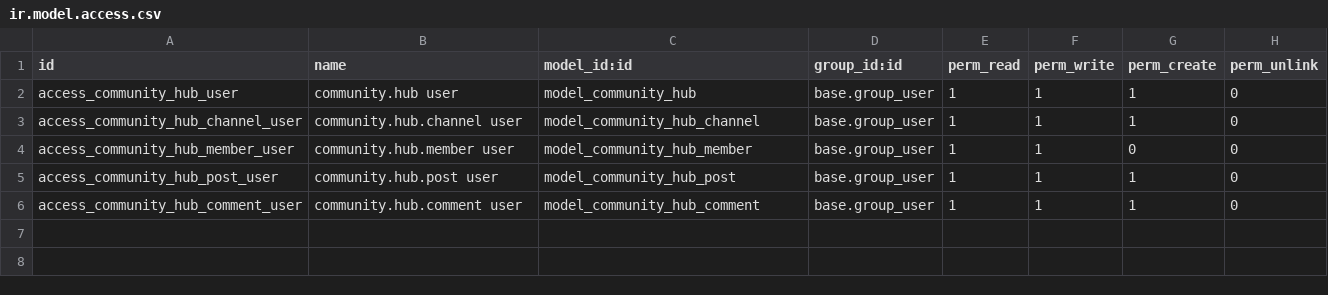
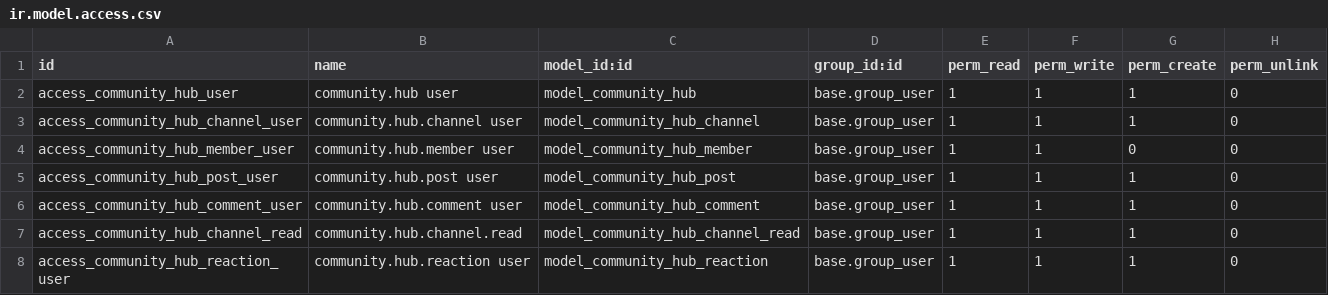
Before and after one commit to somedsale/odoo, a CSV file: addons/community_hub/security/ir.model.access.csv, drawn as a sheet; the diff names each change by its address in the sheet, - before the commit and + after, or states it on an @@ line.

```diff
--- a/addons/community_hub/security/ir.model.access.csv
+++ b/addons/community_hub/security/ir.model.access.csv
+row 7: access_community_hub_channel_read | community.hub.channel.read | model_community_hub_channel_read | base.group_user | 1 | 1 | 1 | 0
+row 8: access_community_hub_reaction_user | community.hub.reaction user | model_community_hub_reaction | base.group_user | 1 | 1 | 1 | 0
```
Also changed, not shown: 28 other files.
